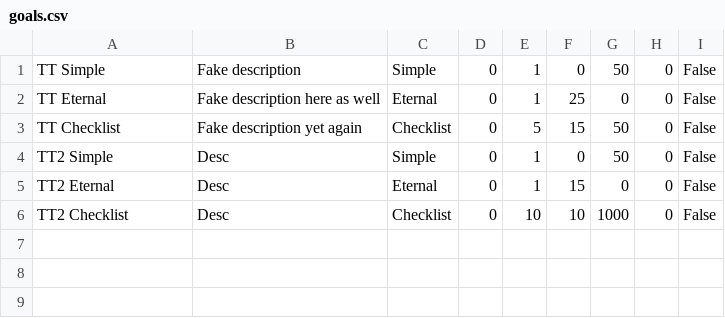
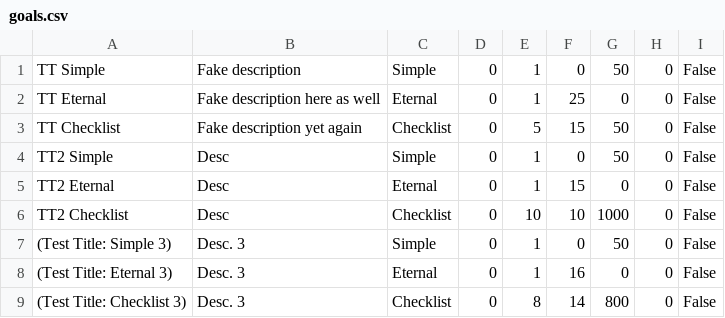
Before and after one commit to Andrew-J-Seaman/CSE210-BYUI-2025_Andrew-Seaman, a CSV file: 03_prove-develop/Develop05/goals.csv, drawn as a sheet.

```diff
--- a/03_prove-develop/Develop05/goals.csv
+++ b/03_prove-develop/Develop05/goals.csv
@@ -6 +6,4 @@ TT2 Eternal|Desc|Eternal|0|1|15|0|0|False
 TT2 Checklist|Desc|Checklist|0|10|10|1000|0|False
+(Test Title: Simple 3)|Desc. 3|Simple|0|1|0|50|0|False
+(Test Title: Eternal 3)|Desc. 3|Eternal|0|1|16|0|0|False
+(Test Title: Checklist 3)|Desc. 3|Checklist|0|8|14|800|0|False
```
Also changed, not shown: 3 other files.
